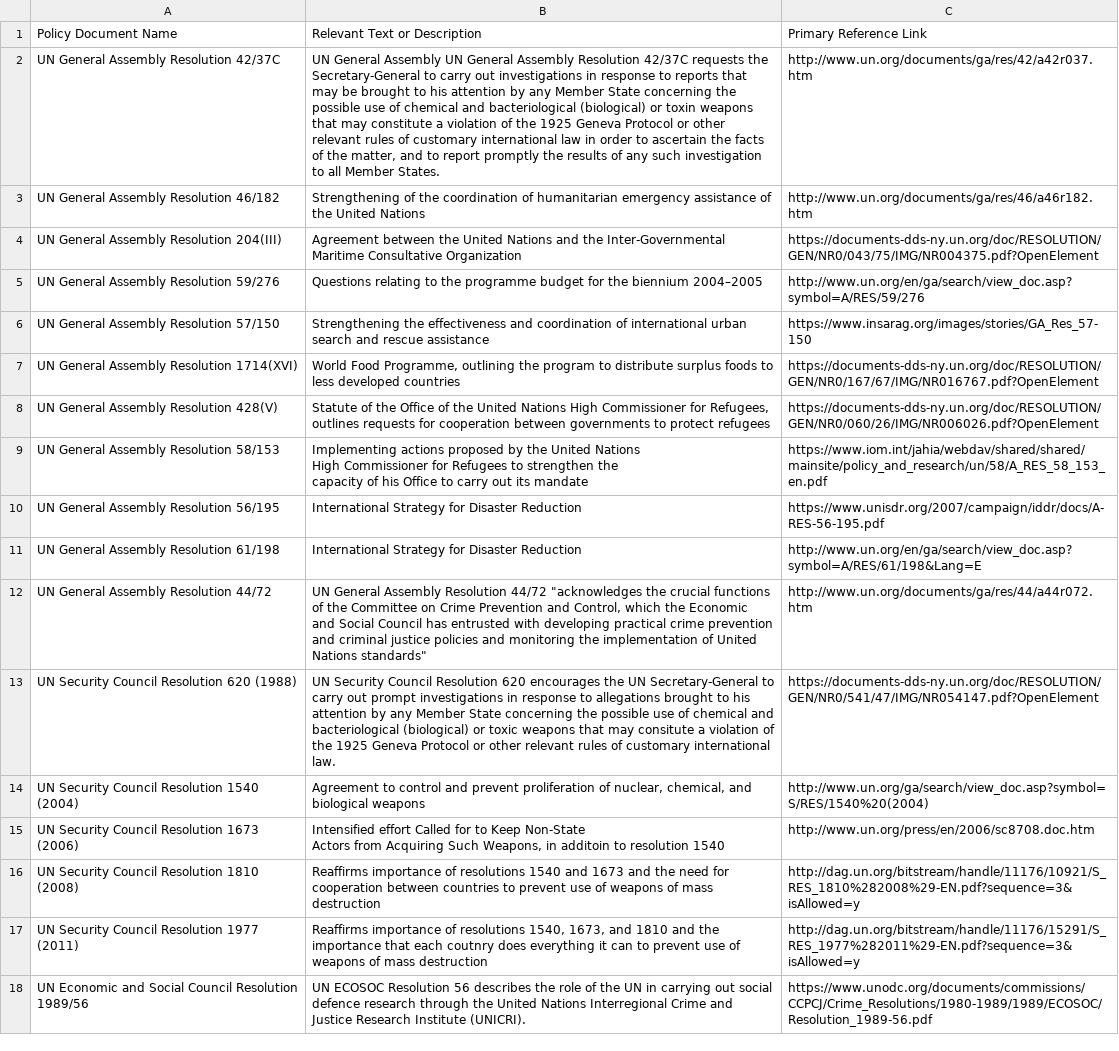
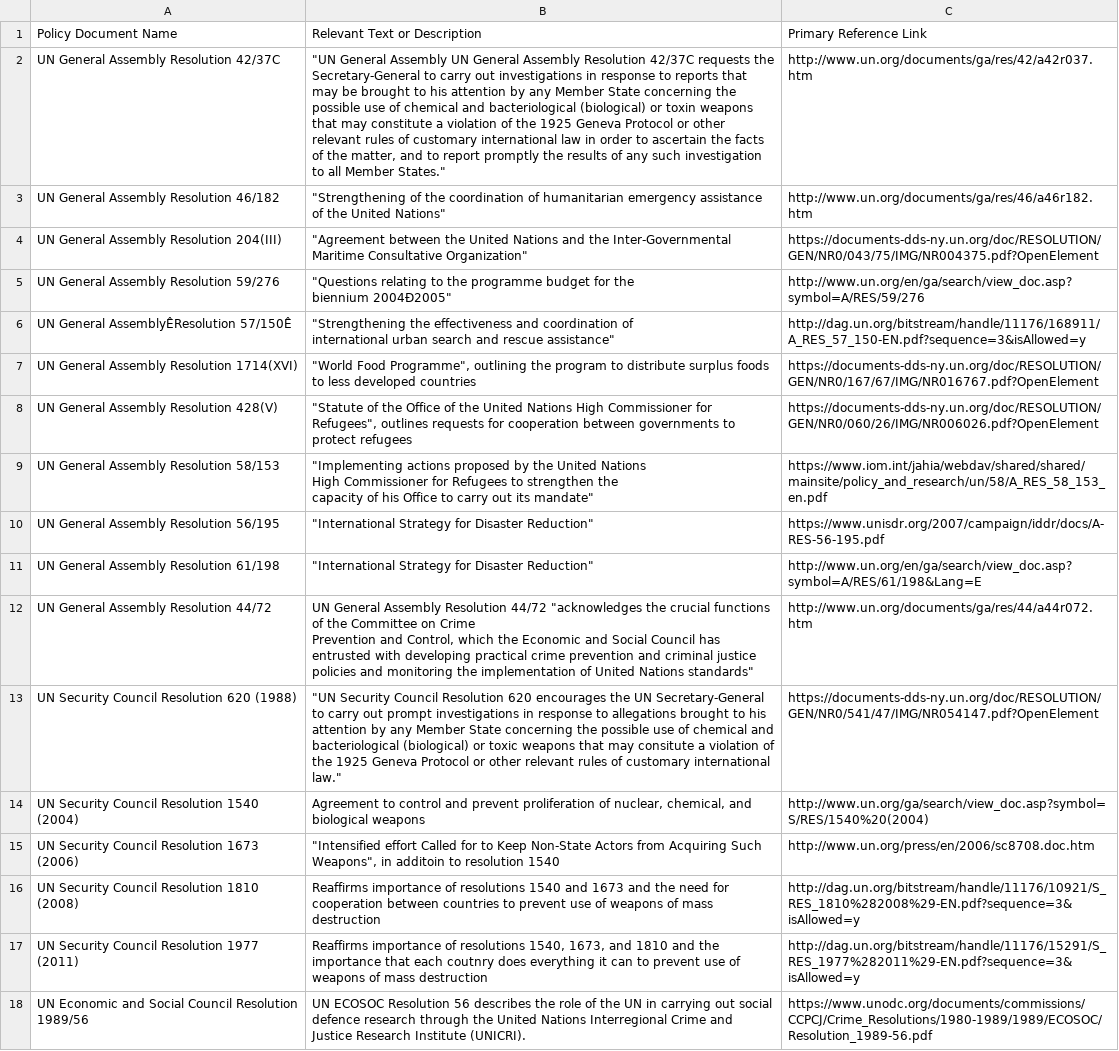
Before and after one commit to talus-analytics-bus/bioscenarios-stakeholders, a TSV file: data/policydocs.tsv, drawn as a sheet; only a part is shown; ↵ is a line break in a cell; the diff covers the shown part only; the diff names each change by its address in the sheet, - before the commit and + after, or states it on an @@ line.

```diff
--- a/data/policydocs.tsv
+++ b/data/policydocs.tsv
-B2: UN General Assembly UN General Assembly Resolution 42/37C requests the Secretary-General to carry out investigations in response to reports that may be brought to his attention by any Member State concerning the possible use of chemical and bacteriological (biological) or toxin weapons that may constitute a violation of the 1925 Geneva Protocol or other relevant rules of customary international law in order to ascertain the facts of the matter, and to report promptly the results of any such investigation to all Member States.
+B2: "UN General Assembly UN General Assembly Resolution 42/37C requests the Secretary-General to carry out investigations in response to reports that may be brought to his attention by any Member State concerning the possible use of chemical and bacteriological (biological) or toxin weapons that may constitute a violation of the 1925 Geneva Protocol or other relevant rules of customary international law in order to ascertain the facts of the matter, and to report promptly the results of any such investigation to all Member States."
-B3: Strengthening of the coordination of humanitarian emergency assistance of the United Nations
+B3: "Strengthening of the coordination of humanitarian emergency assistance of the United Nations"
-B4: Agreement between the United Nations and the Inter-Governmental Maritime Consultative Organization
+B4: "Agreement between the United Nations and the Inter-Governmental Maritime Consultative Organization"
-B5: Questions relating to the programme budget for the biennium 2004–2005
+B5: "Questions relating to the programme budget for the ↵ biennium 2004Ð2005"
-A6: UN General Assembly Resolution 57/150
+A6: UN General AssemblyÊResolution 57/150Ê
-B6: Strengthening the effectiveness and coordination of international urban search and rescue assistance
+B6: "Strengthening the effectiveness and coordination of ↵ international urban search and rescue assistance"
-C6: https://www.insarag.org/images/stories/GA_Res_57-150
+C6: http://dag.un.org/bitstream/handle/11176/168911/A_RES_57_150-EN.pdf?sequence=3&isAllowed=y
-B7: World Food Programme, outlining the…
+B7: "World Food Programme", outlining the…
-B8: Statute of the Office of the United Nations High Commissioner for Refugees, outlines requests…
+B8: "Statute of the Office of the United Nations High Commissioner for Refugees", outlines requests…
-B9: Implementing actions proposed by the United Nations ↵ High Commissioner for Refugees to strengthen the ↵ capacity of his Office to carry out its mandate
+B9: "Implementing actions proposed by the United Nations ↵ High Commissioner for Refugees to strengthen the ↵ capacity of his Office to carry out its mandate"
-B10:B11: International Strategy for Disaster Reduction
+B10:B11: "International Strategy for Disaster Reduction"
-B12: …Nations standards"
+B12: …Nations standards"
-B13: UN Security Council Resolution 620 encourages the UN Secretary-General to carry out prompt investigations in response to allegations brought to his attention by any Member State concerning the possible use of chemical and bacteriological (biological) or toxic weapons that may consitute a violation of the 1925 Geneva Protocol or other relevant rules of customary international law.
+B13: "UN Security Council Resolution 620 encourages the UN Secretary-General to carry out prompt investigations in response to allegations brought to his attention by any Member State concerning the possible use of chemical and bacteriological (biological) or toxic weapons that may consitute a violation of the 1925 Geneva Protocol or other relevant rules of customary international law."
-B15: Intensified effort Called for to Keep Non-State ↵ Actors from Acquiring Such Weapons, in additoin…
+B15: "Intensified effort Called for to Keep Non-State Actors from Acquiring Such Weapons", in additoin…
```
Also changed, not shown: 4 added rows, 1 removed row and 14 edited cells elsewhere in this file, data/policyevents.tsv, data/roles.tsv, 3 other files.
